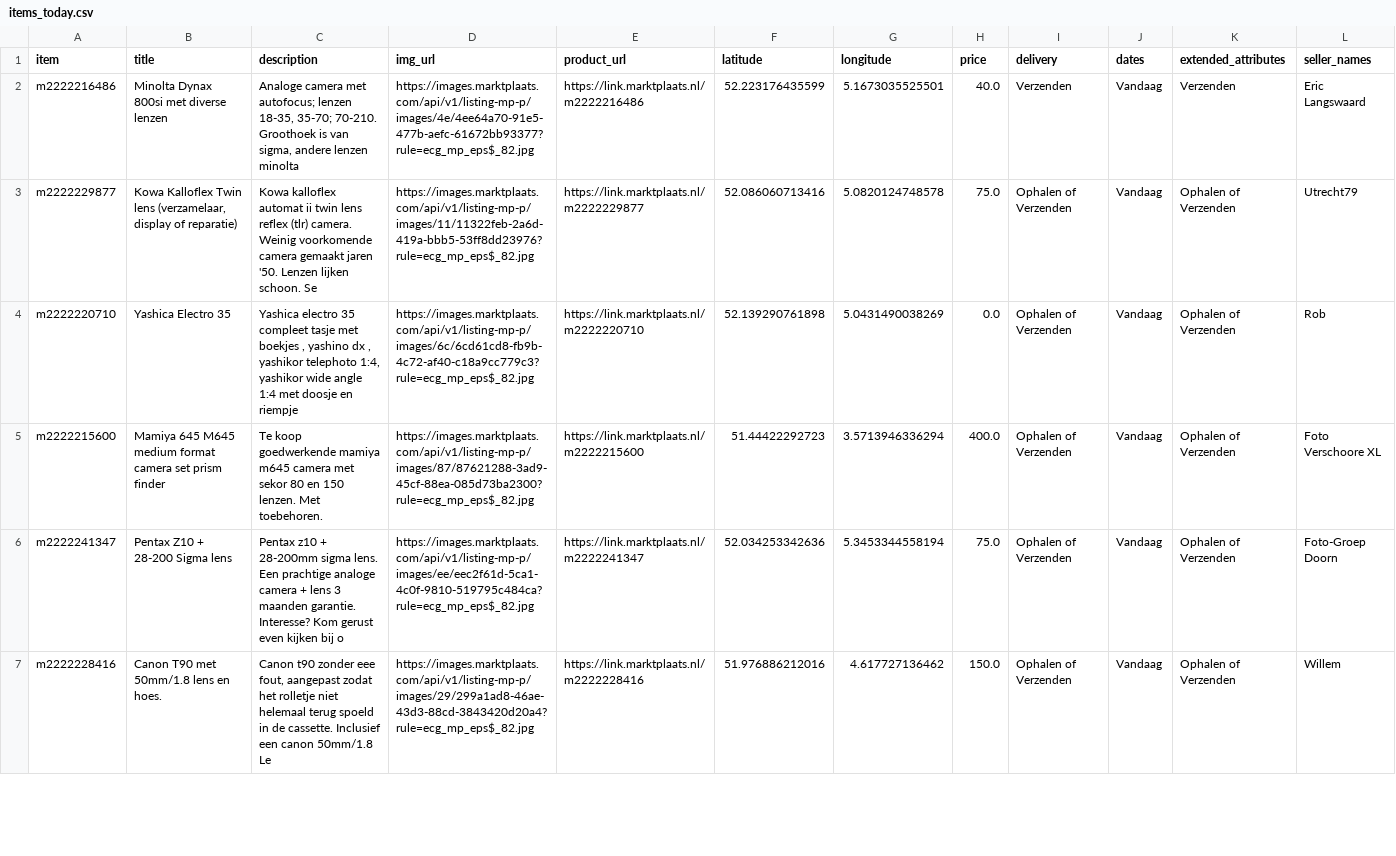
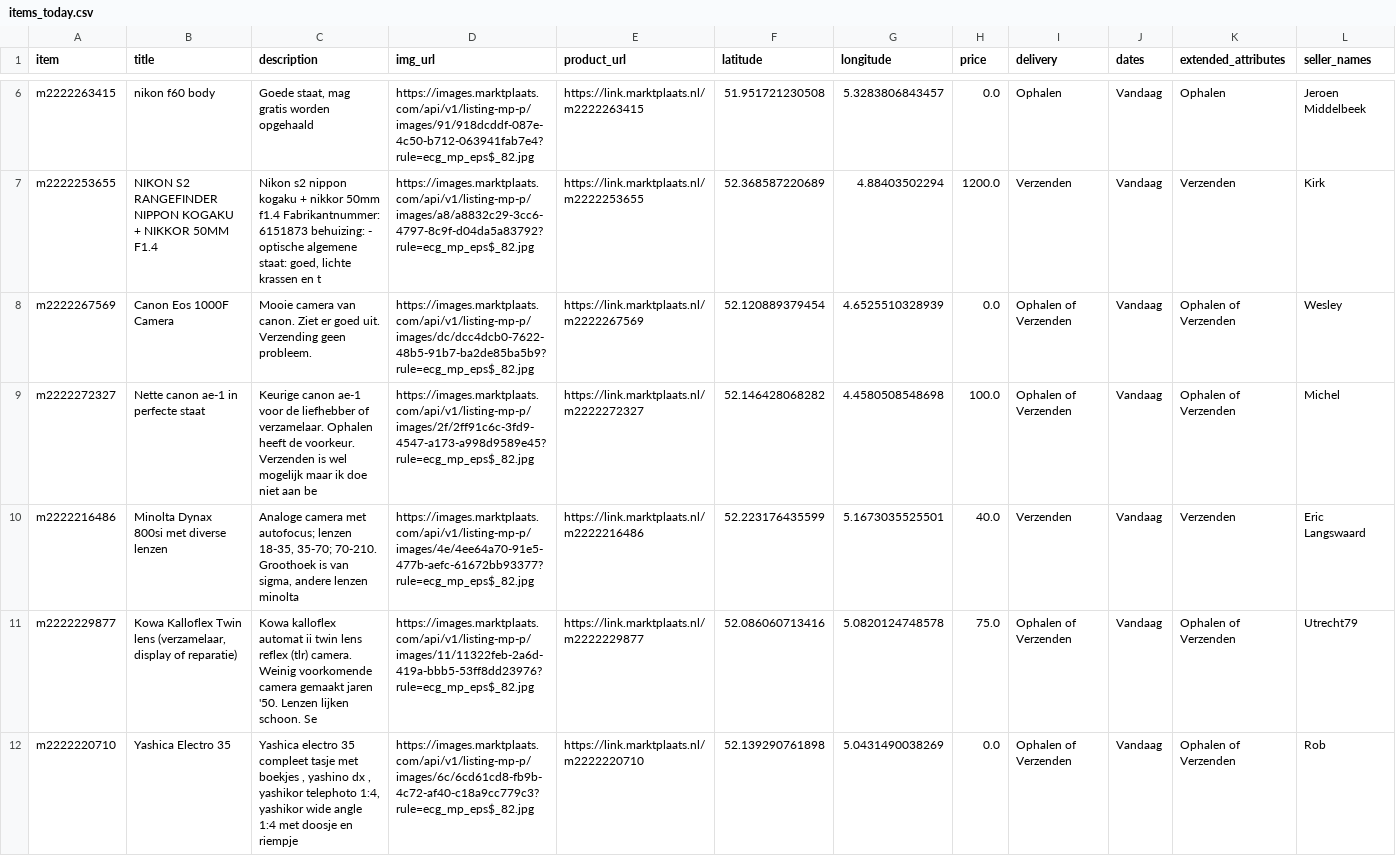
Before and after one commit to mcnakhaee/mp_notification, a CSV file: items_today.csv, drawn as a sheet; only a part is shown, gaps mark what is left out; the shorter side is filled out with more unchanged rows; the diff covers the shown part only.

```diff
--- a/items_today.csv
+++ b/items_today.csv
@@ -2 +6,5 @@ item,title,description,img_url,product_url,latitude,longitude,price,delivery,dat
+m2222263415,nikon f60 body,"Goede staat, mag gratis worden opgehaald",https://images.marktplaats.com/api/v1/listing-mp-p/images/91/918dcddf-087e-4c50-b712-063941fab7e4?rule=ecg_mp_eps$_82.jpg,https://link.marktplaats.nl/m2222263415,51.951721230508,5.3283806843457,0.0,Ophalen,Vandaag,Ophalen,Jeroen Middelbeek
+m2222253655,NIKON S2 RANGEFINDER NIPPON KOGAKU + NIKKOR 50MM F1.4,"Nikon s2 nippon kogaku + nikkor 50mm f1.4 Fabrikantnummer: 6151873 behuizing: - optische algemene staat: goed, lichte krassen en t",https://images.marktplaats.com/api/v1/listing-mp-p/images/a8/a8832c29-3cc6-4797-8c9f-d04da5a83792?rule=ecg_mp_eps$_82.jpg,https://link.marktplaats.nl/m2222253655,52.368587220689,4.88403502294,1200.0,Verzenden,Vandaag,Verzenden,Kirk
+m2222267569,Canon Eos 1000F Camera,Mooie camera van canon. Ziet er goed uit. Verzending geen probleem.,https://images.marktplaats.com/api/v1/listing-mp-p/images/dc/dcc4dcb0-7622-48b5-91b7-ba2de85ba5b9?rule=ecg_mp_eps$_82.jpg,https://link.marktplaats.nl/m2222267569,52.120889379454,4.6525510328939,0.0,Ophalen of Verzenden,Vandaag,Ophalen of Verzenden,Wesley
+m2222272327,Nette canon ae-1 in perfecte staat,Keurige canon ae-1 voor de liefhebber of verzamelaar. Ophalen heeft de voorkeur. Verzenden is wel mogelijk maar ik doe niet aan be,https://images.marktplaats.com/api/v1/listing-mp-p/images/2f/2ff91c6c-3fd9-4547-a173-a998d9589e45?rule=ecg_mp_eps$_82.jpg,https://link.marktplaats.nl/m2222272327,52.146428068282,4.4580508548698,100.0,Ophalen of Verzenden,Vandaag,Ophalen of Verzenden,Michel
 m2222216486,Minolta Dynax 800si met diverse lenzen,"Analoge camera met autofocus; lenzen 18-35, 35-70; 70-210. Groothoek is van sigma, andere lenzen minolta",https://images.marktplaats.com/api/v1/listing-mp-p/images/4e/4ee64a70-91e5-477b-aefc-61672bb93377?rule=ecg_mp_eps$_82.jpg,https://link.marktplaats.nl/m2222216486,52.223176435599,5.1673035525501,40.0,Verzenden,Vandaag,Verzenden,Eric Langswaard
```
Also changed, not shown: 4 added rows elsewhere in this file.
